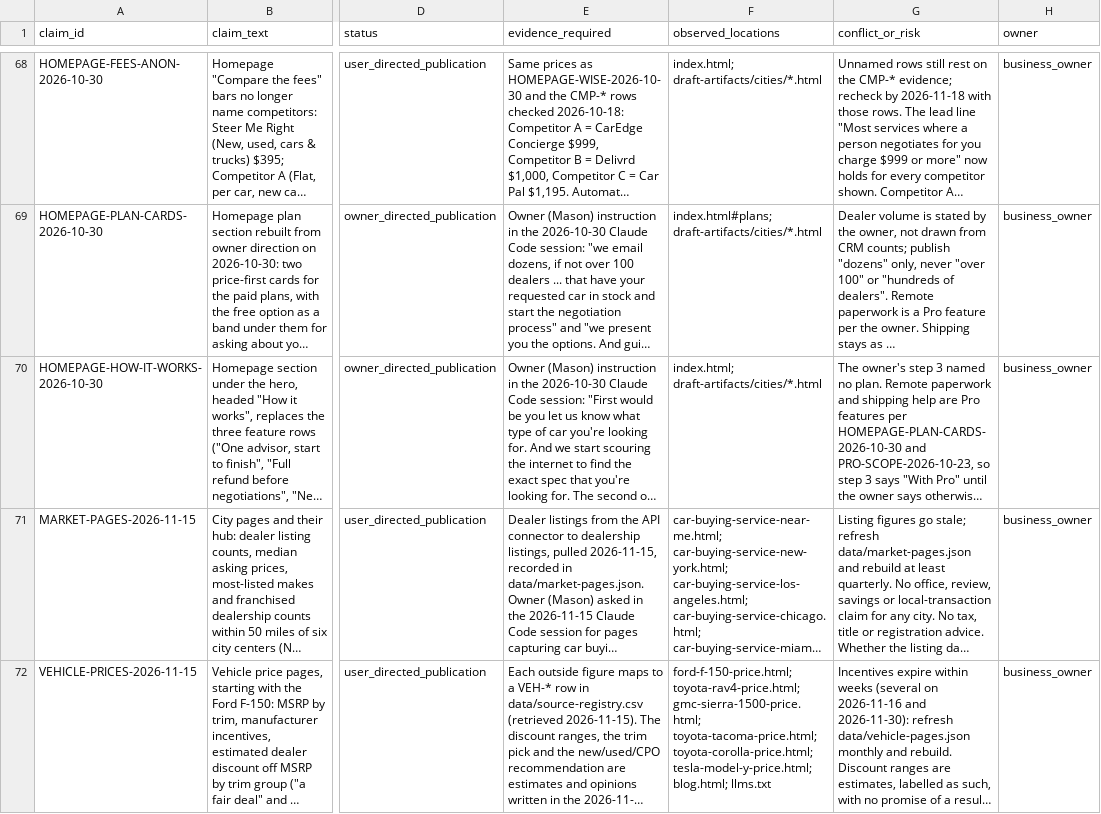
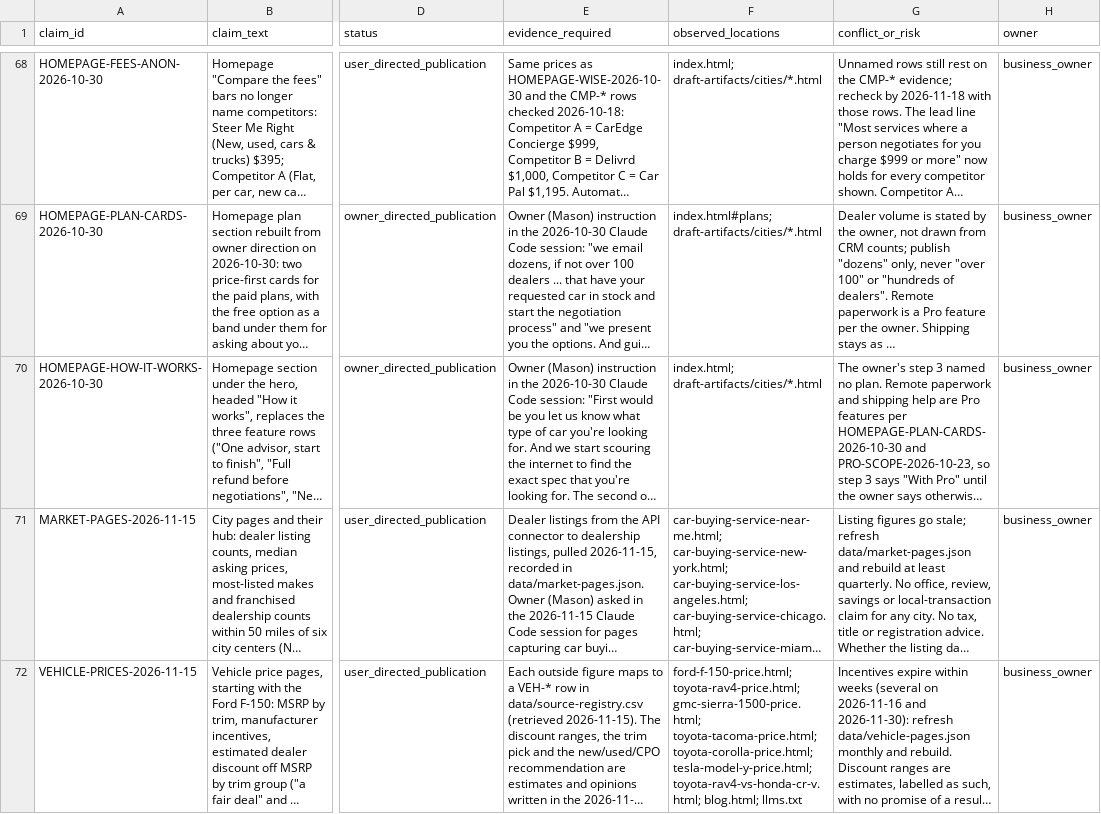
Before and after one commit to m1jenkins/Barton, a CSV file: data/claims.csv, drawn as a sheet; only a part is shown, gaps mark what is left out; long unchanged cells end in …; the diff names each change by its address in the sheet, - before the commit and + after, or states it on an @@ line.

```diff
--- a/data/claims.csv
+++ b/data/claims.csv
-F72 (observed_locations): …toyota-corolla-price.html; tesla-model-y-price.html; blog.html; llms.txt
+F72 (observed_locations): …toyota-corolla-price.html; tesla-model-y-price.html; toyota-rav4-vs-honda-cr-v.html; blog.html; llms.txt
```
Also changed, not shown: data/content-inventory.csv, docs/seo-execution/query-map.csv, 13 other files.
